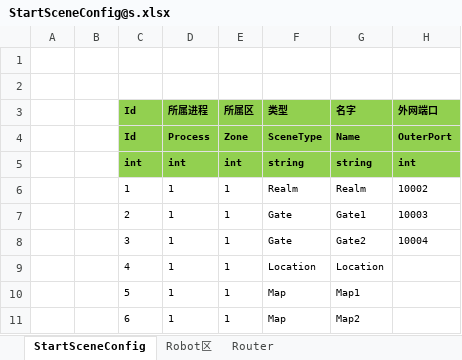
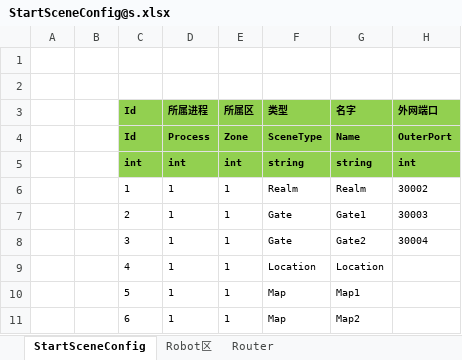
Before and after one commit to FlameskyDexive/XPlay, an Excel workbook: Unity/Assets/Config/Excel/StartConfig/Localhost/StartSceneConfig@s.xlsx, sheet StartSceneConfig, drawn as a sheet; values as stored, in another font and other column widths than the file's, no borders; the diff names each change by its address in the sheet, - before the commit and + after, or states it on an @@ line.

```diff
--- a/Unity/Assets/Config/Excel/StartConfig/Localhost/StartSceneConfig@s.xlsx (sheet StartSceneConfig)
+++ b/Unity/Assets/Config/Excel/StartConfig/Localhost/StartSceneConfig@s.xlsx (sheet StartSceneConfig)
-H6 (外网端口): 10002
+H6 (外网端口): 30002
-H7 (外网端口): 10003
+H7 (外网端口): 30003
-H8 (外网端口): 10004
+H8 (外网端口): 30004
```
Also changed, not shown: sheet Router, Unity/Assets/Config/Excel/StartConfig/Benchmark/StartSceneConfig@s.xlsx, Unity/Assets/Config/Excel/StartConfig/Release/StartSceneConfig@s.xlsx, 37 other files.
